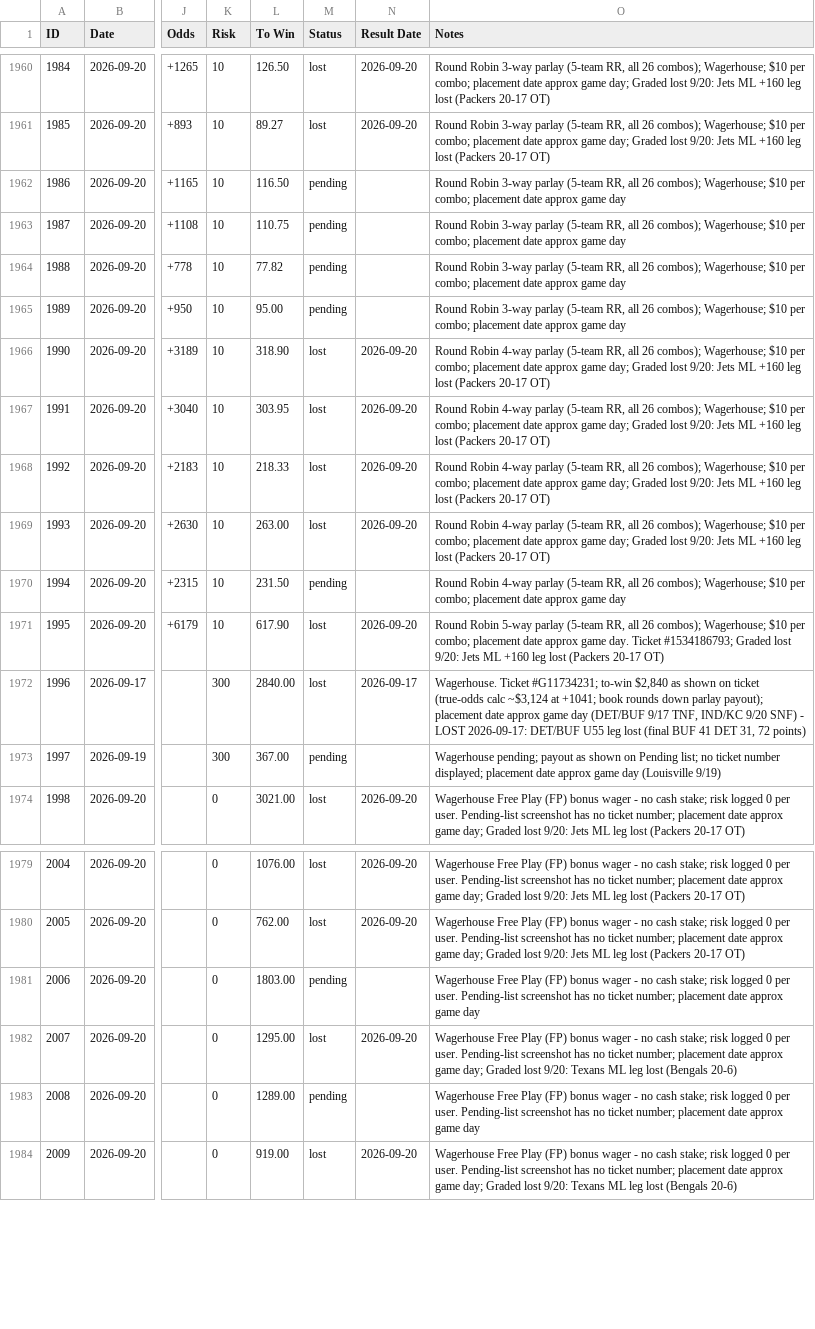
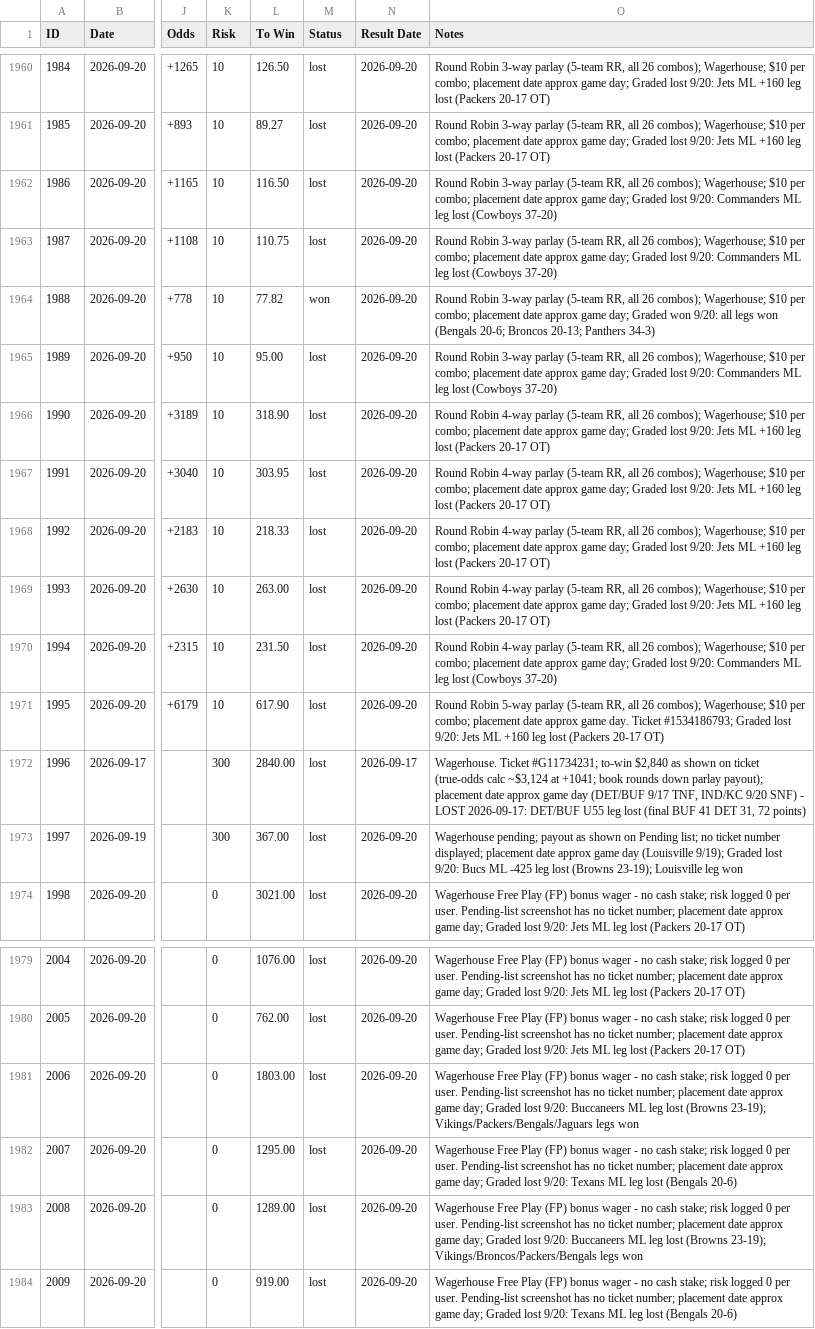
Before and after one commit to nritchey23-a11y/bet-tracker, a CSV file: bets.csv, drawn as a sheet; only a part is shown, gaps mark what is left out; the diff covers the shown part only; the diff names each change by its address in the sheet, - before the commit and + after, or states it on an @@ line.

Commit message:
Log 2 new pending (2028 G12072181 parlay, 2029 teaser); grade Sunday finals: 4 big winners + RR/prop settles

```diff
--- a/bets.csv
+++ b/bets.csv
-M1962:M1963 (Status): pending
+M1962:M1963 (Status): lost
-N1962:N1965 (Result Date): (empty)
+N1962:N1965 (Result Date): 2026-09-20
-O1962:O1963 (Notes): …approx game day
+O1962:O1963 (Notes): …approx game day; Graded lost 9/20: Commanders ML leg lost (Cowboys 37-20)
-M1964 (Status): pending
+M1964 (Status): won
-O1964 (Notes): …approx game day
+O1964 (Notes): …approx game day; Graded won 9/20: all legs won (Bengals 20-6; Broncos 20-13; Panthers 34-3)
-M1965 (Status): pending
+M1965 (Status): lost
-O1965 (Notes): …approx game day
+O1965 (Notes): …approx game day; Graded lost 9/20: Commanders ML leg lost (Cowboys 37-20)
-M1970 (Status): pending
+M1970 (Status): lost
-N1970 (Result Date): (empty)
+N1970 (Result Date): 2026-09-20
-O1970 (Notes): …approx game day
+O1970 (Notes): …approx game day; Graded lost 9/20: Commanders ML leg lost (Cowboys 37-20)
-M1973 (Status): pending
+M1973 (Status): lost
-N1973 (Result Date): (empty)
+N1973 (Result Date): 2026-09-20
-O1973 (Notes): …day (Louisville 9/19)
+O1973 (Notes): …day (Louisville 9/19); Graded lost 9/20: Bucs ML -425 leg lost (Browns 23-19); Louisville leg won
-M1981 (Status): pending
+M1981 (Status): lost
-N1981 (Result Date): (empty)
+N1981 (Result Date): 2026-09-20
-O1981 (Notes): …approx game day
+O1981 (Notes): …approx game day; Graded lost 9/20: Buccaneers ML leg lost (Browns 23-19); Vikings/Packers/Bengals/Jaguars legs won
-M1983 (Status): pending
+M1983 (Status): lost
-N1983 (Result Date): (empty)
+N1983 (Result Date): 2026-09-20
-O1983 (Notes): …approx game day
+O1983 (Notes): …approx game day; Graded lost 9/20: Buccaneers ML leg lost (Browns 23-19); Vikings/Broncos/Packers/Bengals legs won
```
Also changed, not shown: 2 added rows and 36 edited cells elsewhere in this file, 19 other files.
